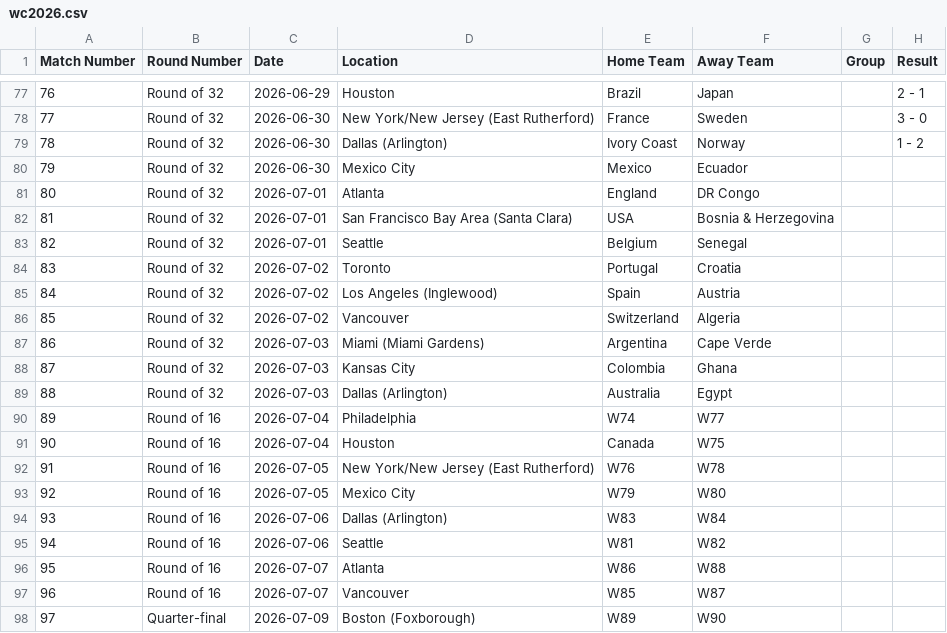
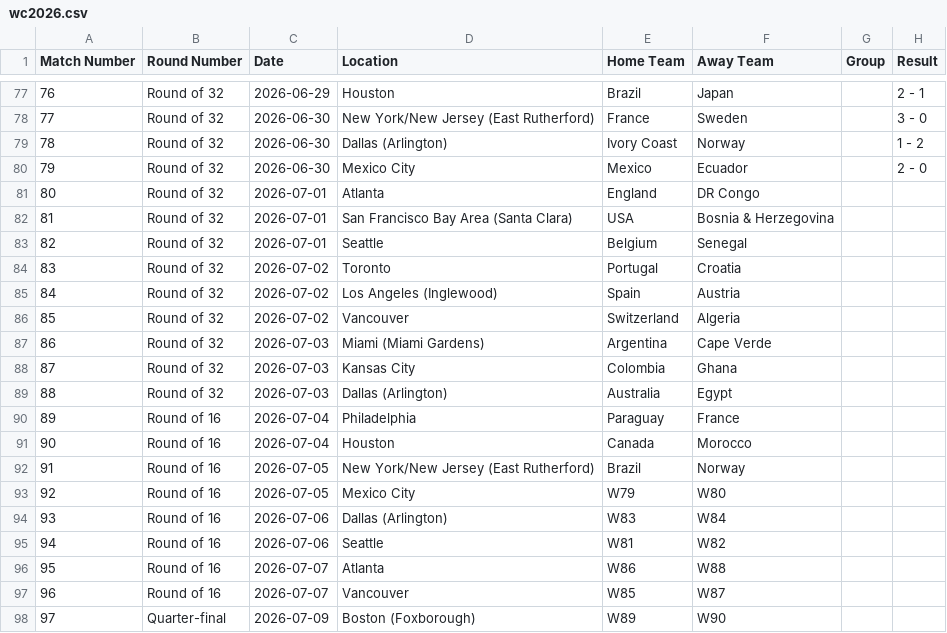
Before and after one commit to ps9786/pl-predictions, a CSV file: wc/wc2026.csv, drawn as a sheet; only a part is shown, gaps mark what is left out.

```diff
--- a/wc/wc2026.csv
+++ b/wc/wc2026.csv
@@ -79,3 +79,3 @@ Match Number,Round Number,Date,Location,Home Team,Away Team,Group,Result
 78,Round of 32,2026-06-30,Dallas (Arlington),Ivory Coast,Norway,,1 - 2
-79,Round of 32,2026-06-30,Mexico City,Mexico,Ecuador,,
+79,Round of 32,2026-06-30,Mexico City,Mexico,Ecuador,,2 - 0
 80,Round of 32,2026-07-01,Atlanta,England,DR Congo,,
@@ -89,5 +89,5 @@ Match Number,Round Number,Date,Location,Home Team,Away Team,Group,Result
 88,Round of 32,2026-07-03,Dallas (Arlington),Australia,Egypt,,
-89,Round of 16,2026-07-04,Philadelphia,W74,W77,,
-90,Round of 16,2026-07-04,Houston,Canada,W75,,
-91,Round of 16,2026-07-05,New York/New Jersey (East Rutherford),W76,W78,,
+89,Round of 16,2026-07-04,Philadelphia,Paraguay,France,,
+90,Round of 16,2026-07-04,Houston,Canada,Morocco,,
+91,Round of 16,2026-07-05,New York/New Jersey (East Rutherford),Brazil,Norway,,
 92,Round of 16,2026-07-05,Mexico City,W79,W80,,
```
Also changed, not shown: 1 other file.
